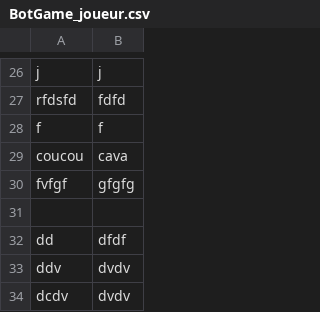
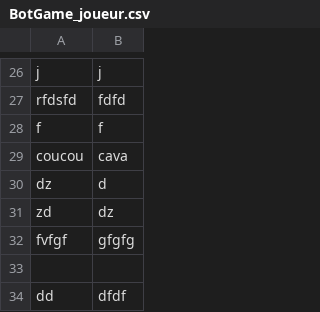
Before and after one commit to TAMINE-Cyril-2326104b/SAES2.01-JINGA_GRIMAUD_GUILLERM_TAMINE, a CSV file: BotGame_joueur.csv, drawn as a sheet; only a part is shown, gaps mark what is left out; the shorter side is filled out with more unchanged rows.

```diff
--- a/BotGame_joueur.csv
+++ b/BotGame_joueur.csv
@@ -29,2 +29,4 @@ f,f,
 coucou,cava,
+dz,d,
+zd,dz,
 fvfgf,gfgfg,
```
Also changed, not shown: PlayerGame_joueurs.csv, chess_moves.csv, 4 other files.
